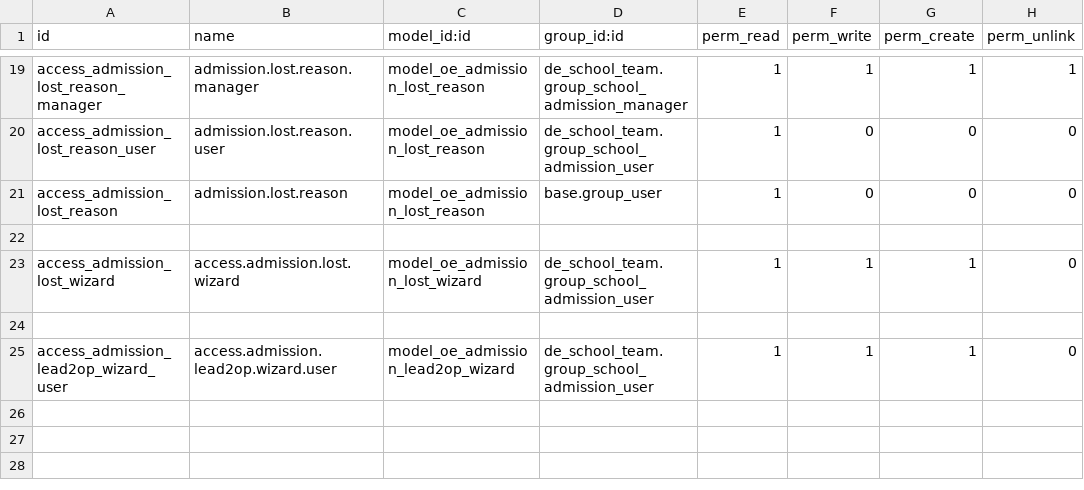
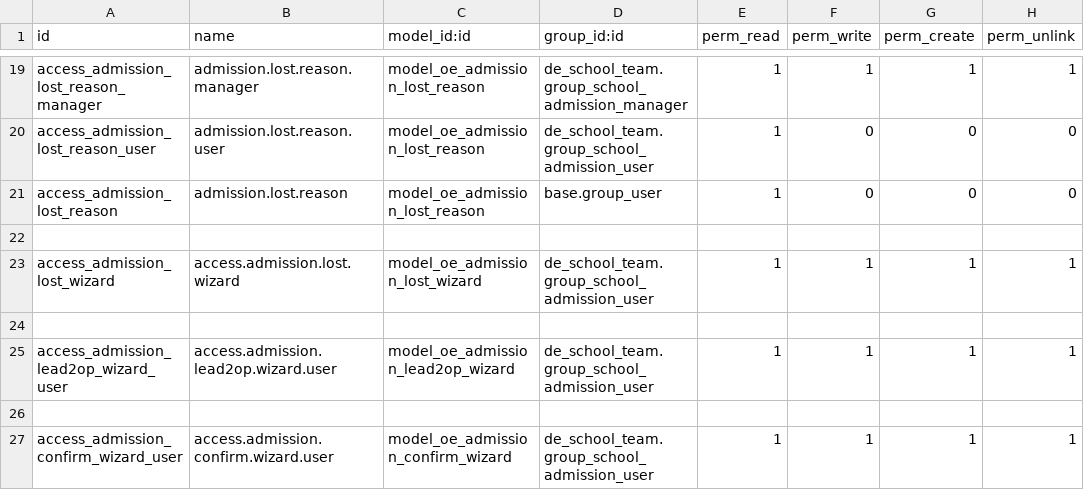
Before and after one commit to farhanrashad/gipli, a CSV file: de_school_admission/security/ir.model.access.csv, drawn as a sheet; only a part is shown, gaps mark what is left out.

Commit message:
update admission

```diff
--- a/de_school_admission/security/ir.model.access.csv
+++ b/de_school_admission/security/ir.model.access.csv
@@ -22,4 +22,6 @@ access_admission_lost_reason,admission.lost.reason,model_oe_admission_lost_reaso
 
-access_admission_lost_wizard,access.admission.lost.wizard,model_oe_admission_lost_wizard,de_school_team.group_school_admission_user,1,1,1,0
+access_admission_lost_wizard,access.admission.lost.wizard,model_oe_admission_lost_wizard,de_school_team.group_school_admission_user,1,1,1,1
 
-access_admission_lead2op_wizard_user,access.admission.lead2op.wizard.user,model_oe_admission_lead2op_wizard,de_school_team.group_school_admission_user,1,1,1,0
+access_admission_lead2op_wizard_user,access.admission.lead2op.wizard.user,model_oe_admission_lead2op_wizard,de_school_team.group_school_admission_user,1,1,1,1
+
+access_admission_confirm_wizard_user,access.admission.confirm.wizard.user,model_oe_admission_confirm_wizard,de_school_team.group_school_admission_user,1,1,1,1
```
Also changed, not shown: 7 other files.
